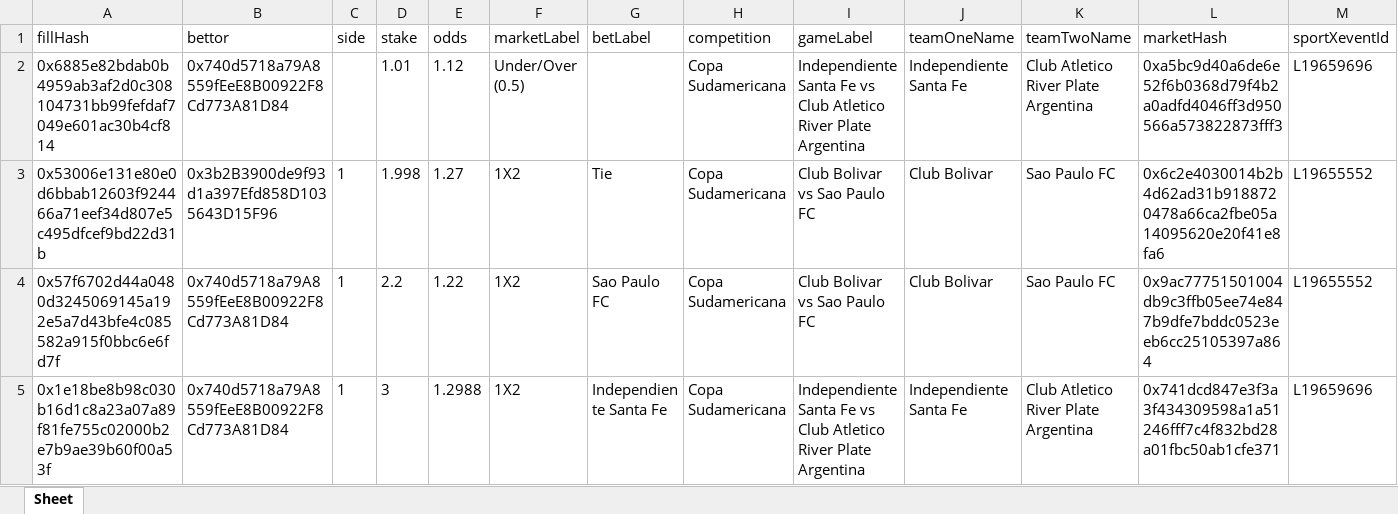
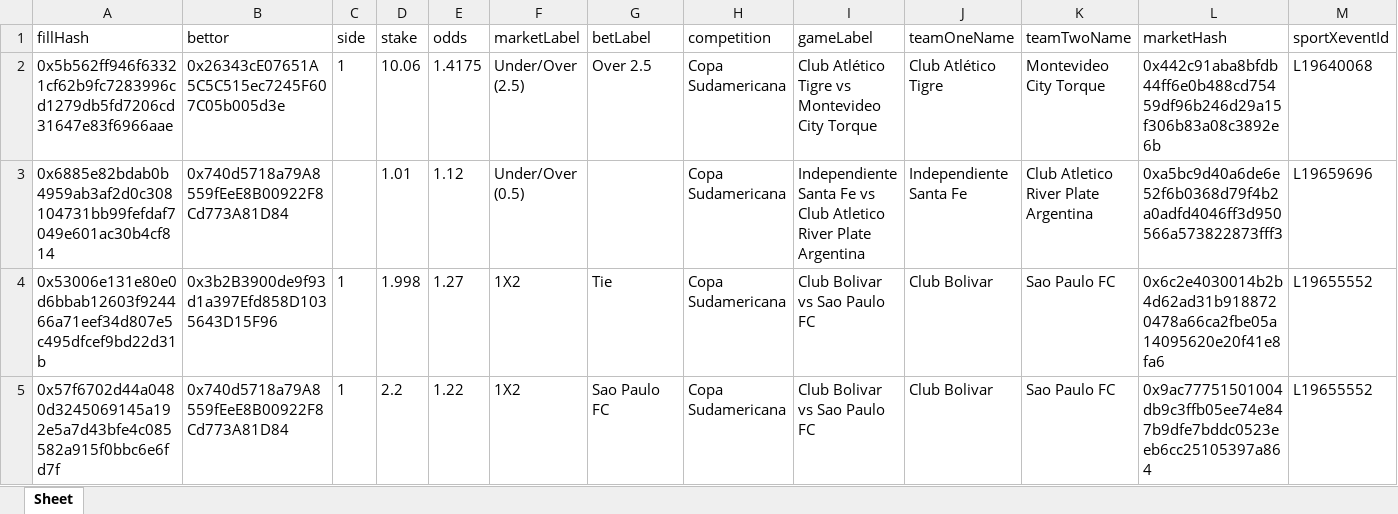
Before and after one commit to aimidas1/transactions_sxbet, an Excel workbook: data/sxbet/ligas/Copa Sudamericana/trades.xlsx, sheet Sheet, drawn as a sheet; only a part is shown; the shorter side is filled out with more unchanged rows; values as stored, in another font and other column widths than the file's, no borders; rows hold the shown columns only; the diff names each change by its address in the sheet, - before the commit and + after, or states it on an @@ line.

Commit message:
Update soccer trades 2026-08-11 07:03:15 UTC

```diff
--- a/data/sxbet/ligas/Copa Sudamericana/trades.xlsx (sheet Sheet)
+++ b/data/sxbet/ligas/Copa Sudamericana/trades.xlsx (sheet Sheet)
+row 2: 0x5b562ff946f63321cf62b9fc7283996cd1279db5fd7206cd31647e83f6966aae | 0x26343cE07651A5C5C515ec7245F607C05b005d3e | 1 | 10.06 | 1.4175 | Under/Over (2.5) | Over 2.5 | Copa Sudamericana | Club Atlético Tigre vs Montevideo City Torque | Club Atlético Tigre | Montevideo City Torque | 0x442c91aba8bfdb44ff6e0b488cd75459df96b246d29a15f306b83a08c3892e6b | L19640068
```
Also changed, not shown: data/sxbet/ligas/Champions League_UEFA/trades.xlsx, data/sxbet/ligas/Copa Libertadores/trades.xlsx, 11 other files.
